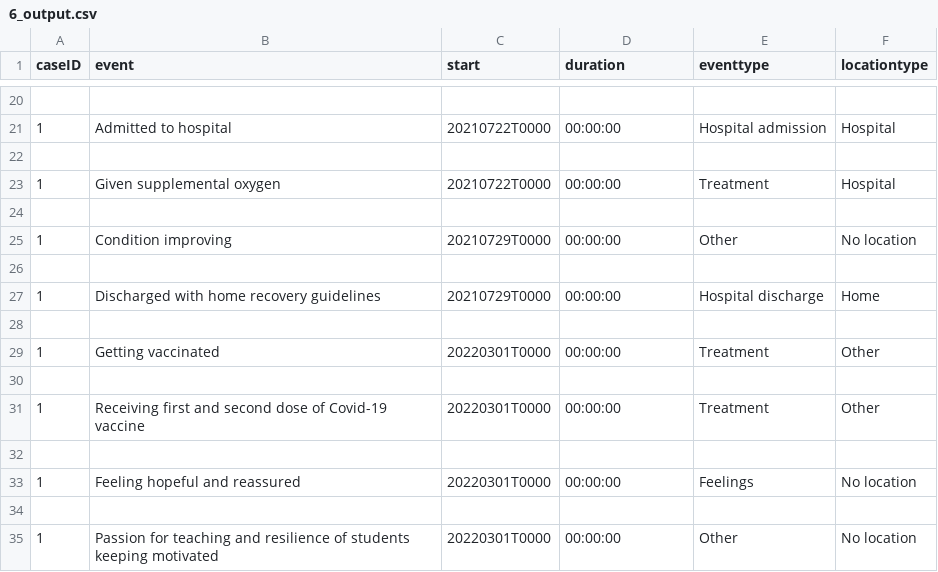
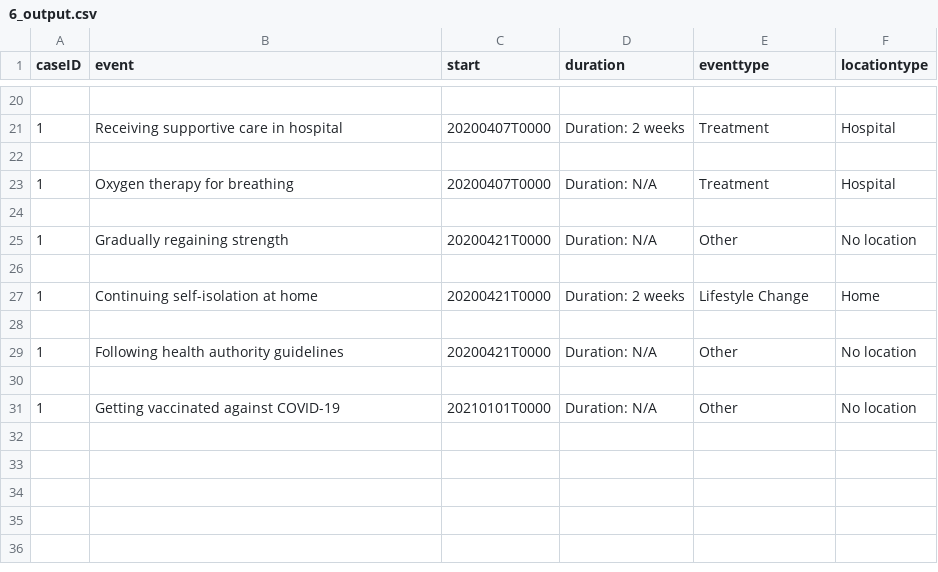
Before and after one commit to bptlab/TracEX, a CSV file: content/outputs/intermediates/6_output.csv, drawn as a sheet; only a part is shown, gaps mark what is left out; the diff covers the shown part only.

```diff
--- a/content/outputs/intermediates/6_output.csv
+++ b/content/outputs/intermediates/6_output.csv
@@ -20,16 +20,12 @@ caseID,event,start,duration,eventtype,locationtype
 
-1,Admitted to hospital,20210722T0000,00:00:00,Hospital admission,Hospital
+1,Receiving supportive care in hospital,20200407T0000,Duration: 2 weeks,Treatment,Hospital
 
-1,Given supplemental oxygen,20210722T0000,00:00:00,Treatment,Hospital
+1,Oxygen therapy for breathing,20200407T0000,Duration: N/A,Treatment,Hospital
 
-1,Condition improving,20210729T0000,00:00:00,Other,No location
+1,Gradually regaining strength,20200421T0000,Duration: N/A,Other,No location
 
-1,Discharged with home recovery guidelines,20210729T0000,00:00:00,Hospital discharge,Home
+1,Continuing self-isolation at home,20200421T0000,Duration: 2 weeks,Lifestyle Change,Home
 
-1,Getting vaccinated,20220301T0000,00:00:00,Treatment,Other
+1,Following health authority guidelines,20200421T0000,Duration: N/A,Other,No location
 
-1,Receiving first and second dose of Covid-19 vaccine,20220301T0000,00:00:00,Treatment,Other
-
-1,Feeling hopeful and reassured,20220301T0000,00:00:00,Feelings,No location
-
-1,Passion for teaching and resilience of students keeping motivated,20220301T0000,00:00:00,Other,No location
+1,Getting vaccinated against COVID-19,20210101T0000,Duration: N/A,Other,No location
```
Also changed, not shown: 2 added rows, 2 removed rows and 27 edited cells elsewhere in this file, 13 other files.
